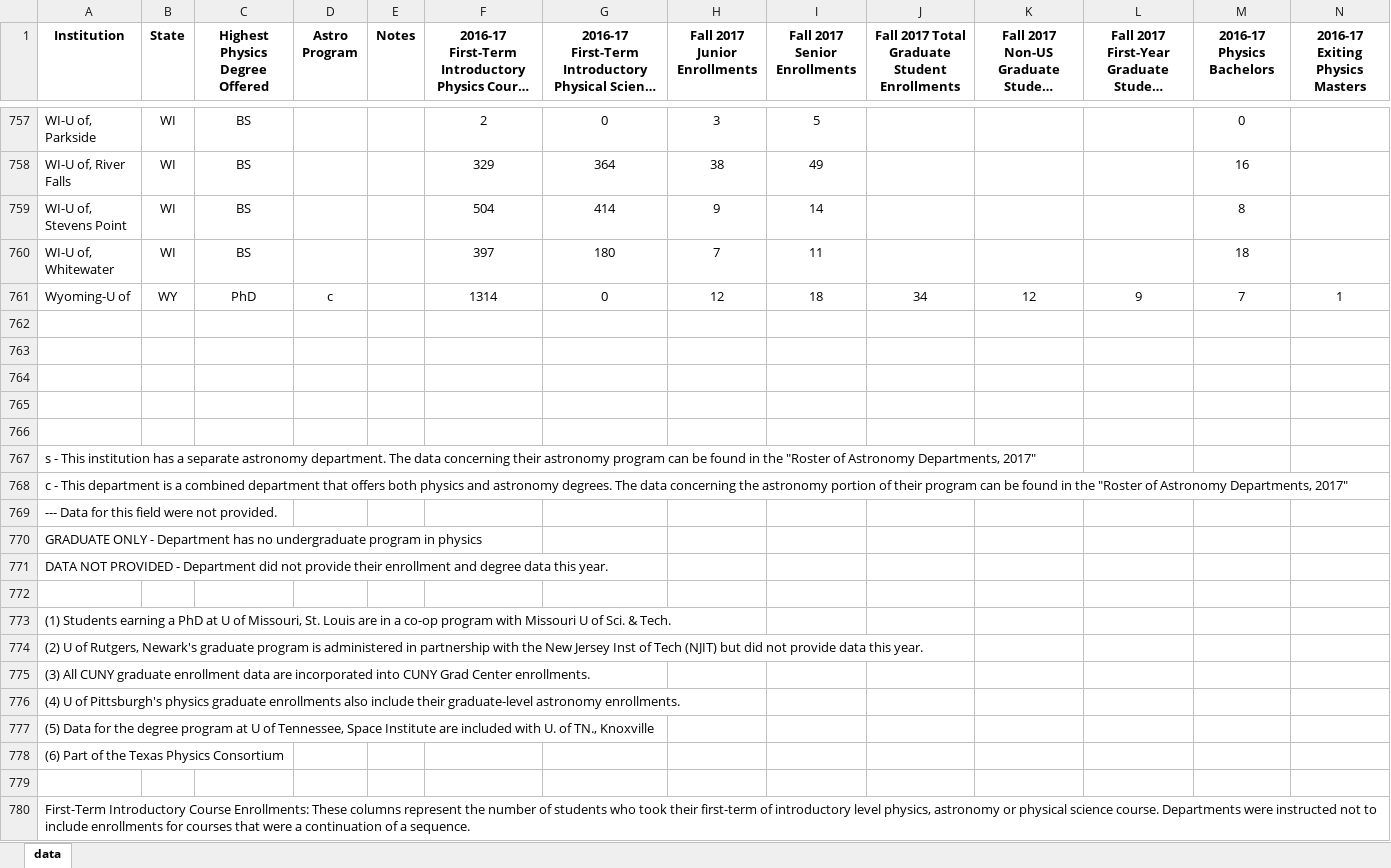
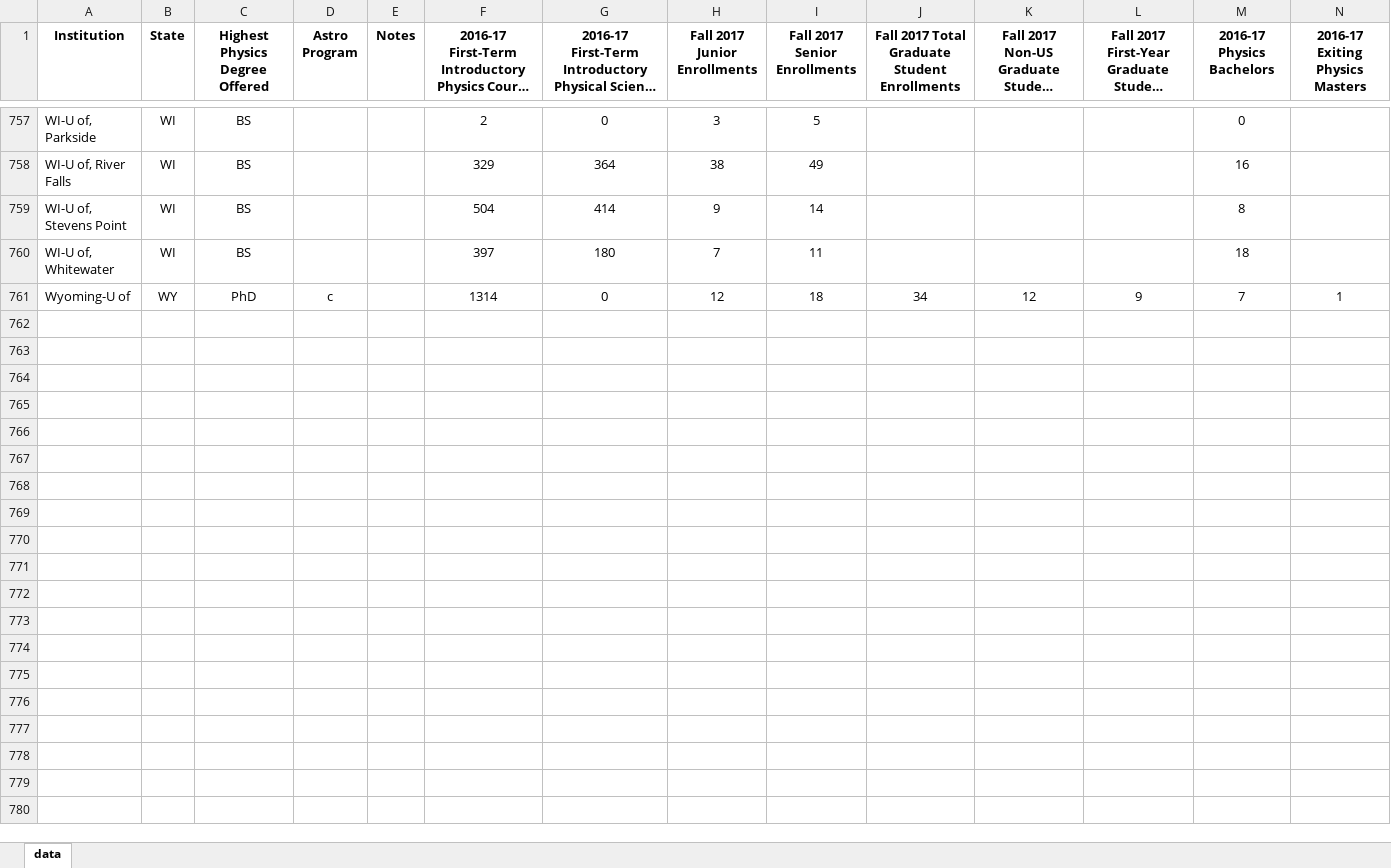
Before and after one commit to AnachronicNomad/gradphys, an Excel workbook: data/xlsx_edit/physrostr17.xlsx, sheet data, drawn as a sheet; only a part is shown, gaps mark what is left out; long unchanged cells end in …; values as stored, in another font and other column widths than the file's, no borders; rows hold the shown columns only; the diff covers the shown part only; the diff names each change by its address in the sheet, - before the commit and + after, or states it on an @@ line.

Commit message:
SOMEBODY OLD YELLER EXCEL OMFG

```diff
--- a/data/xlsx_edit/physrostr17.xlsx (sheet data)
+++ b/data/xlsx_edit/physrostr17.xlsx (sheet data)
-row 762: (empty)
-row 763: (empty)
-row 764: (empty)
-row 765: (empty)
-row 766: (empty)
-row 767: s - This institution has a separate astronomy department. The data concerning their astronomy program can be found in the "Roster of Astronomy Departments, 2017"
-row 768: c - This department is a combined department that offers both physics and astronomy degrees. The data concerning the astronomy portion of their program can be found in the "Roster of Astronomy Departments, 2017"
-row 769: --- Data for this field were not provided.
-row 770: GRADUATE ONLY - Department has no undergraduate program in physics
-row 771: DATA NOT PROVIDED - Department did not provide their enrollment and degree data this year.
-row 772: (empty)
-row 773: (1) Students earning a PhD at U of Missouri, St. Louis are in a co-op program with Missouri U of Sci. & Tech.
-row 774: (2) U of Rutgers, Newark's graduate program is administered in partnership with the New Jersey Inst of Tech (NJIT) but did not provide data this year.
-row 775: (3) All CUNY graduate enrollment data are incorporated into CUNY Grad Center enrollments.
-row 776: (4) U of Pittsburgh's physics graduate enrollments also include their graduate-level astronomy enrollments.
-row 777: (5) Data for the degree program at U of Tennessee, Space Institute are included with U. of TN., Knoxville
-row 778: (6) Part of the Texas Physics Consortium
-row 779: (empty)
-row 780: First-Term Introductory Course Enrollments: These columns represent the number of students who took their first-term of introductory level physics, astronomy or physical science course. Departments were instructed not to include enrollments for courses that were a continuation of a sequence.
```
Also changed, not shown: 9 removed rows elsewhere in this sheet.
